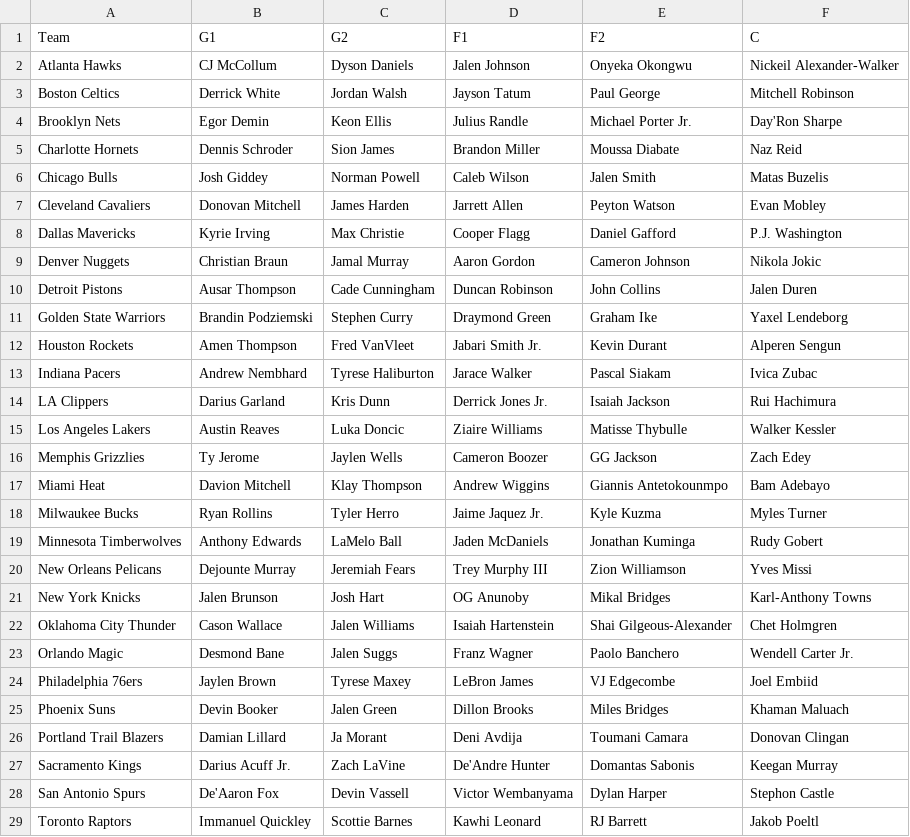
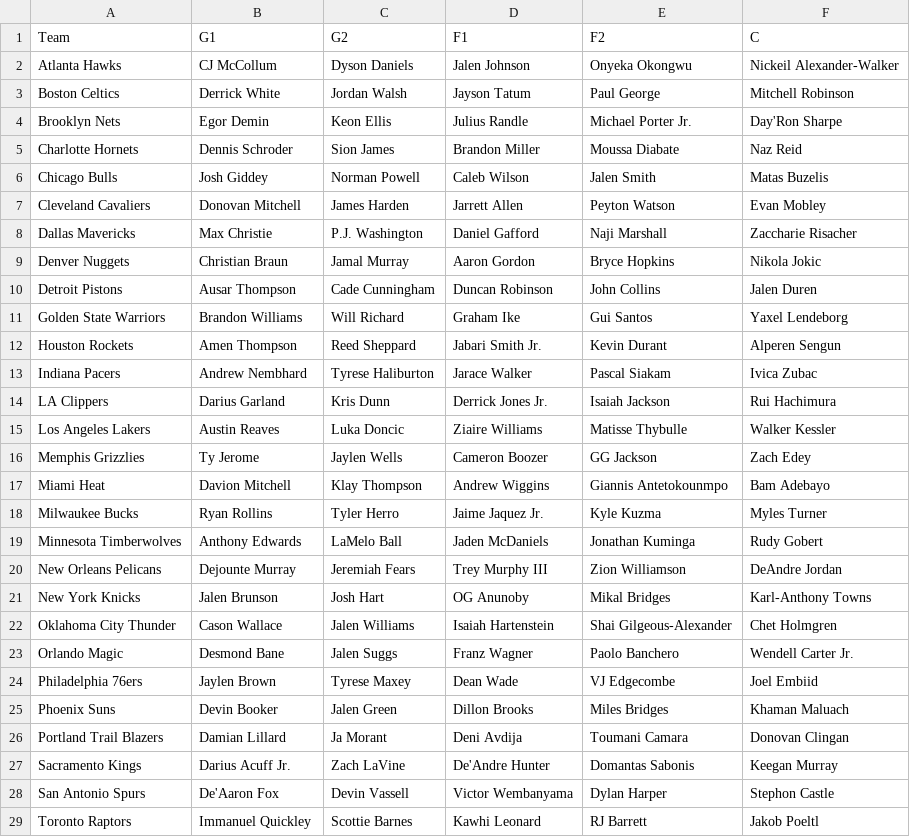
Before and after one commit to lgdsbrand/nba-model, a CSV file: nba/data/lineups.csv, drawn as a sheet; only a part is shown.

```diff
--- a/nba/data/lineups.csv
+++ b/nba/data/lineups.csv
@@ -7,7 +7,7 @@ Chicago Bulls,Josh Giddey,Norman Powell,Caleb Wilson,Jalen Smith,Matas Buzelis
 Cleveland Cavaliers,Donovan Mitchell,James Harden,Jarrett Allen,Peyton Watson,Evan Mobley
-Dallas Mavericks,Kyrie Irving,Max Christie,Cooper Flagg,Daniel Gafford,P.J. Washington
-Denver Nuggets,Christian Braun,Jamal Murray,Aaron Gordon,Cameron Johnson,Nikola Jokic
+Dallas Mavericks,Max Christie,P.J. Washington,Daniel Gafford,Naji Marshall,Zaccharie Risacher
+Denver Nuggets,Christian Braun,Jamal Murray,Aaron Gordon,Bryce Hopkins,Nikola Jokic
 Detroit Pistons,Ausar Thompson,Cade Cunningham,Duncan Robinson,John Collins,Jalen Duren
-Golden State Warriors,Brandin Podziemski,Stephen Curry,Draymond Green,Graham Ike,Yaxel Lendeborg
-Houston Rockets,Amen Thompson,Fred VanVleet,Jabari Smith Jr.,Kevin Durant,Alperen Sengun
+Golden State Warriors,Brandon Williams,Will Richard,Graham Ike,Gui Santos,Yaxel Lendeborg
+Houston Rockets,Amen Thompson,Reed Sheppard,Jabari Smith Jr.,Kevin Durant,Alperen Sengun
 Indiana Pacers,Andrew Nembhard,Tyrese Haliburton,Jarace Walker,Pascal Siakam,Ivica Zubac
@@ -19,3 +19,3 @@ Milwaukee Bucks,Ryan Rollins,Tyler Herro,Jaime Jaquez Jr.,Kyle Kuzma,Myles Turne
 Minnesota Timberwolves,Anthony Edwards,LaMelo Ball,Jaden McDaniels,Jonathan Kuminga,Rudy Gobert
-New Orleans Pelicans,Dejounte Murray,Jeremiah Fears,Trey Murphy III,Zion Williamson,Yves Missi
+New Orleans Pelicans,Dejounte Murray,Jeremiah Fears,Trey Murphy III,Zion Williamson,DeAndre Jordan
 New York Knicks,Jalen Brunson,Josh Hart,OG Anunoby,Mikal Bridges,Karl-Anthony Towns
@@ -23,3 +23,3 @@ Oklahoma City Thunder,Cason Wallace,Jalen Williams,Isaiah Hartenstein,Shai Gilge
 Orlando Magic,Desmond Bane,Jalen Suggs,Franz Wagner,Paolo Banchero,Wendell Carter Jr.
-Philadelphia 76ers,Jaylen Brown,Tyrese Maxey,LeBron James,VJ Edgecombe,Joel Embiid
+Philadelphia 76ers,Jaylen Brown,Tyrese Maxey,Dean Wade,VJ Edgecombe,Joel Embiid
 Phoenix Suns,Devin Booker,Jalen Green,Dillon Brooks,Miles Bridges,Khaman Maluach
```
Also changed, not shown: data/raw/2027_teams.csv, nba/data/ats.csv, 10 other files.
